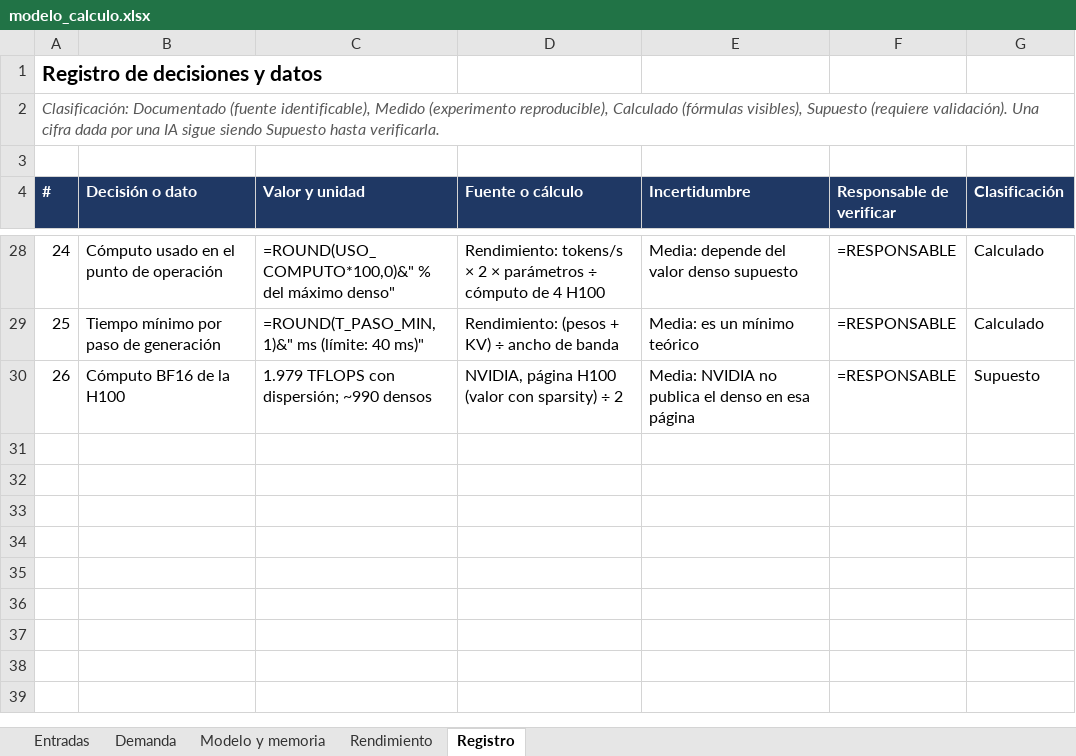
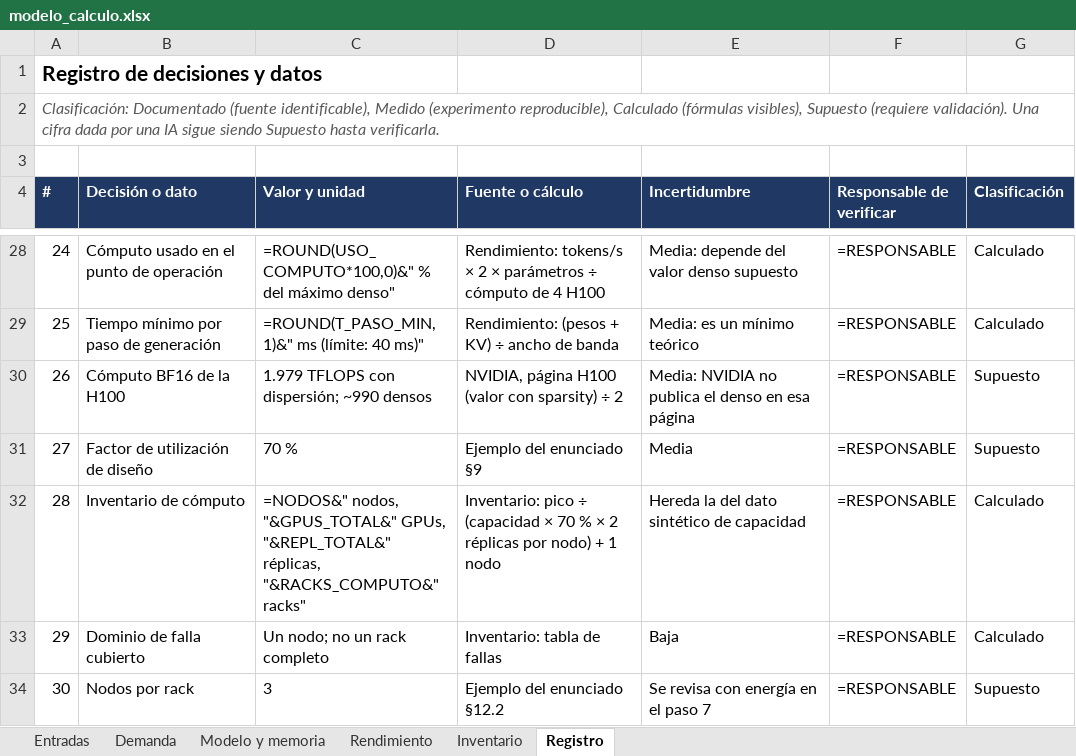
Before and after one commit to bricenojuliana/AYGO-LLM-Service-Design, an Excel workbook: modelo/modelo_calculo.xlsx, sheet Registro, drawn as a sheet; only a part is shown, gaps mark what is left out; values as stored, in another font and other column widths than the file's, no borders; formulas without a stored value are shown as written; the diff names each change by its address in the sheet, - before the commit and + after, or states it on an @@ line.

```diff
--- a/modelo/modelo_calculo.xlsx (sheet Registro)
+++ b/modelo/modelo_calculo.xlsx (sheet Registro)
+sheet tab: Inventario
+row 31: 27 | Factor de utilización de diseño | 70 % | Ejemplo del enunciado §9 | Media | =RESPONSABLE | Supuesto
+row 32: 28 | Inventario de cómputo | =NODOS&" nodos, "&GPUS_TOTAL&" GPUs, "&REPL_TOTAL&" réplicas, "&RACKS_COMPUTO&" racks" | Inventario: pico ÷ (capacidad × 70 % × 2 réplicas por nodo) + 1 nodo | Hereda la del dato sintético de capacidad | =RESPONSABLE | Calculado
+row 33: 29 | Dominio de falla cubierto | Un nodo; no un rack completo | Inventario: tabla de fallas | Baja | =RESPONSABLE | Calculado
+row 34: 30 | Nodos por rack | 3 | Ejemplo del enunciado §12.2 | Se revisa con energía en el paso 7 | =RESPONSABLE | Supuesto
```
Also changed, not shown: sheet Entradas, 3 other files.
